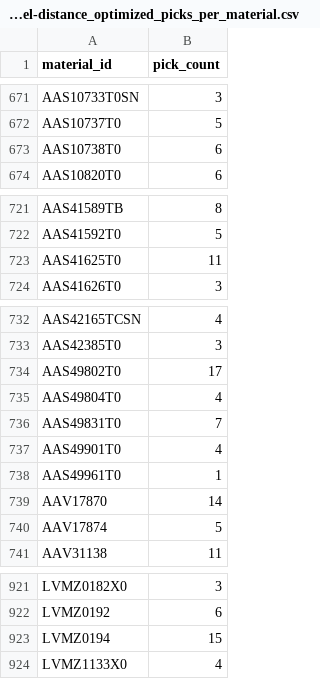
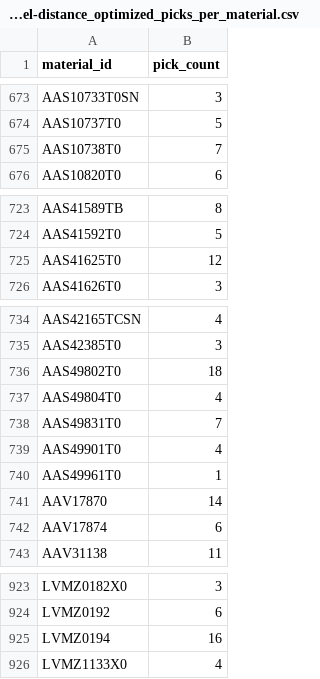
Before and after one commit to denizegememetoglu/feng498-simulation, a CSV file: web/data/travel-distance_optimized_picks_per_material.csv, drawn as a sheet; only a part is shown, gaps mark what is left out; the diff covers the shown part only.

```diff
--- a/web/data/travel-distance_optimized_picks_per_material.csv
+++ b/web/data/travel-distance_optimized_picks_per_material.csv
@@ -672,3 +674,3 @@ AAS10733T0SN,3
 AAS10737T0,5
-AAS10738T0,6
+AAS10738T0,7
 AAS10820T0,6
@@ -722,3 +724,3 @@ AAS41589TB,8
 AAS41592T0,5
-AAS41625T0,11
+AAS41625T0,12
 AAS41626T0,3
@@ -733,3 +735,3 @@ AAS42165TCSN,4
 AAS42385T0,3
-AAS49802T0,17
+AAS49802T0,18
 AAS49804T0,4
@@ -739,3 +741,3 @@ AAS49961T0,1
 AAV17870,14
-AAV17874,5
+AAV17874,6
 AAV31138,11
@@ -922,3 +924,3 @@ LVMZ0182X0,3
 LVMZ0192,6
-LVMZ0194,15
+LVMZ0194,16
 LVMZ1133X0,4
```
Also changed, not shown: 2 added rows and 29 edited cells elsewhere in this file, docs/data/kpi_by_replication.csv, docs/data/travel-distance_optimized_picks_per_material.csv, 33 other files.
